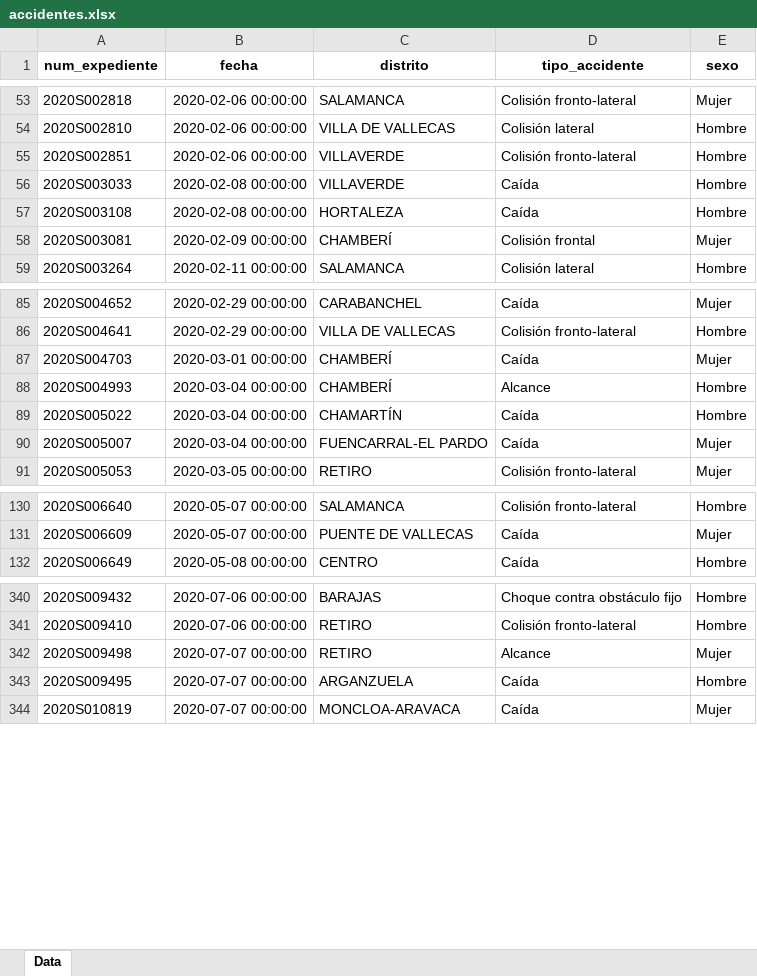
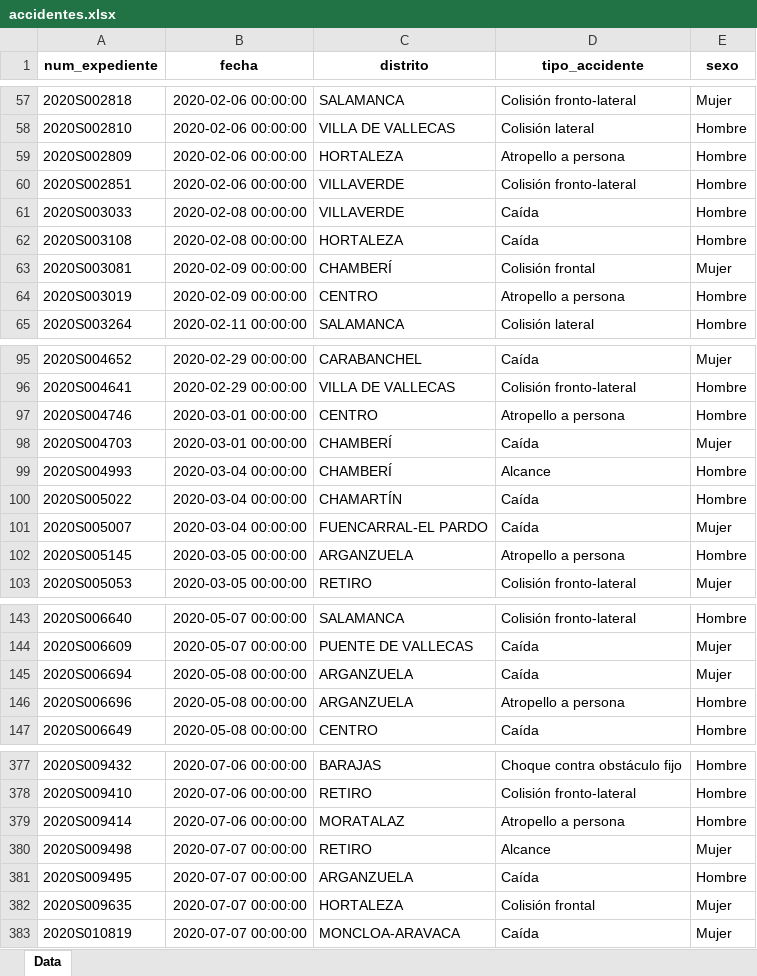
Before and after one commit to dvillaj/Taller_BBDD, an Excel workbook: practica/data/accidentes.xlsx, sheet Data, drawn as a sheet; only a part is shown, gaps mark what is left out; values as stored, in another font and other column widths than the file's, no borders; the diff covers the shown part only; the diff names each change by its address in the sheet, - before the commit and + after, or states it on an @@ line.

```diff
--- a/practica/data/accidentes.xlsx (sheet Data)
+++ b/practica/data/accidentes.xlsx (sheet Data)
+row 59: 2020S002809 | 2020-02-06 00:00:00 | HORTALEZA | Atropello a persona | Hombre
+row 64: 2020S003019 | 2020-02-09 00:00:00 | CENTRO | Atropello a persona | Hombre
+row 97: 2020S004746 | 2020-03-01 00:00:00 | CENTRO | Atropello a persona | Hombre
+row 102: 2020S005145 | 2020-03-05 00:00:00 | ARGANZUELA | Atropello a persona | Hombre
+row 145: 2020S006694 | 2020-05-08 00:00:00 | ARGANZUELA | Caída | Mujer
+row 146: 2020S006696 | 2020-05-08 00:00:00 | ARGANZUELA | Atropello a persona | Hombre
+row 379: 2020S009414 | 2020-07-06 00:00:00 | MORATALAZ | Atropello a persona | Hombre
+row 382: 2020S009635 | 2020-07-07 00:00:00 | HORTALEZA | Colisión frontal | Mujer
```
Also changed, not shown: 64 added rows elsewhere in this sheet, data/black.xlsx, 20 other files.
